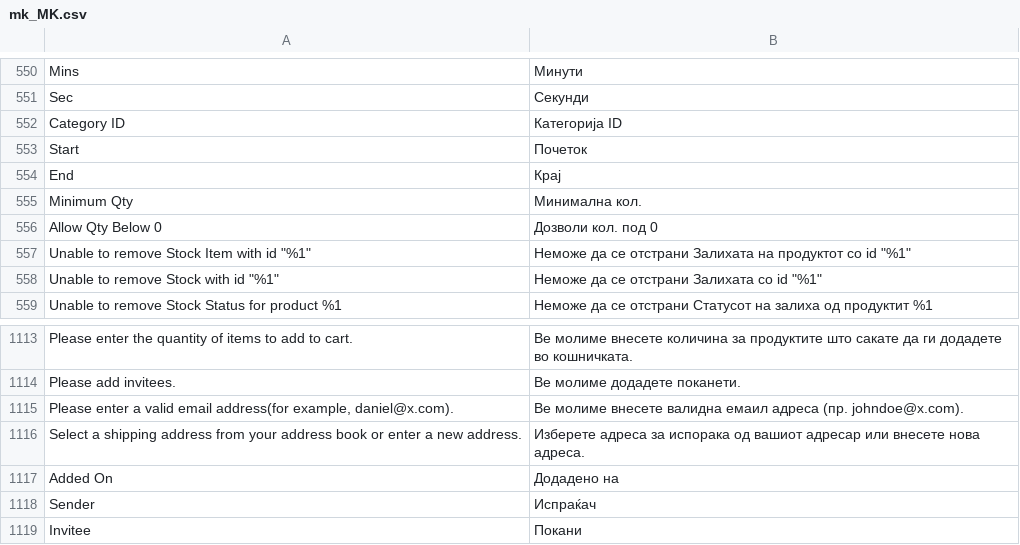
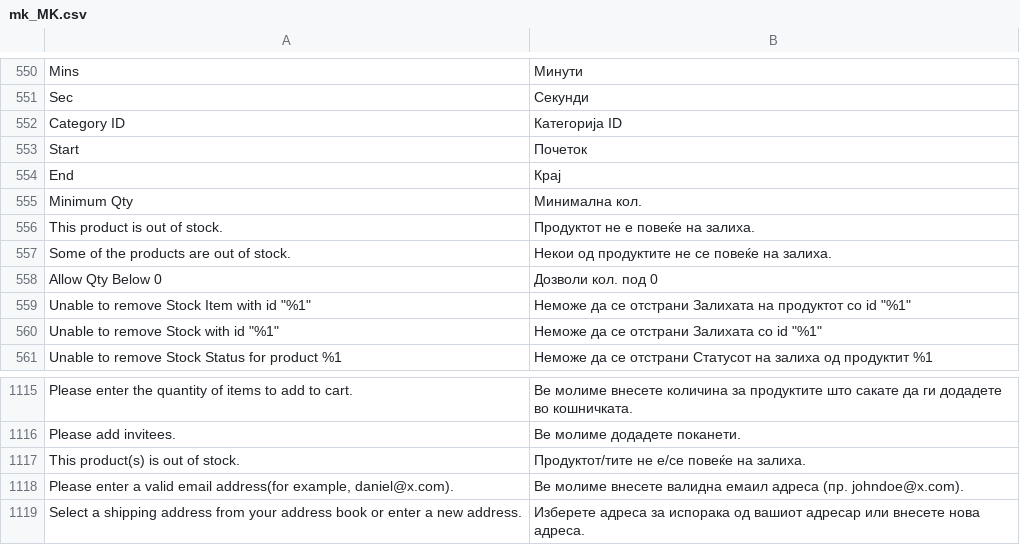
Before and after one commit to magento-l10n/language-mk_MK, a CSV file: mk_MK.csv, drawn as a sheet; only a part is shown, gaps mark what is left out; the shorter side is filled out with more unchanged rows; the diff names each change by its address in the sheet, - before the commit and + after, or states it on an @@ line.

Commit message:
Updating translations from Crowdin.

```diff
--- a/mk_MK.csv
+++ b/mk_MK.csv
+row 556: This product is out of stock. | Продуктот не е повеќе на залиха.
+row 557: Some of the products are out of stock. | Некои од продуктите не се повеќе на залиха.
+row 1117: This product(s) is out of stock. | Продуктот/тите не е/се повеќе на залиха.
```
Also changed, not shown: 1 other file.
